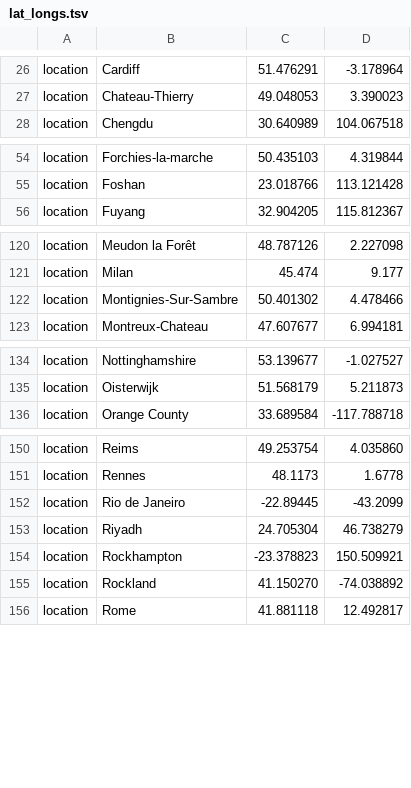
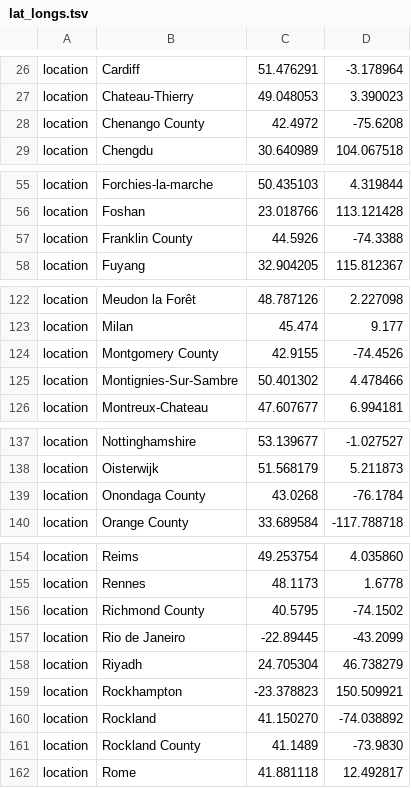
Before and after one commit to nextstrain/ncov, a TSV file: config/lat_longs.tsv, drawn as a sheet; only a part is shown, gaps mark what is left out; the diff covers the shown part only; the diff names each change by its address in the sheet, - before the commit and + after, or states it on an @@ line.

```diff
--- a/config/lat_longs.tsv
+++ b/config/lat_longs.tsv
+row 28: location | Chenango County | 42.4972 | -75.6208
+row 57: location | Franklin County | 44.5926 | -74.3388
+row 124: location | Montgomery County | 42.9155 | -74.4526
+row 139: location | Onondaga County | 43.0268 | -76.1784
+row 156: location | Richmond County | 40.5795 | -74.1502
+row 161: location | Rockland County | 41.1489 | -73.9830
```
Also changed, not shown: 3 added rows elsewhere in this file, config/ordering.tsv, 1 other file.
